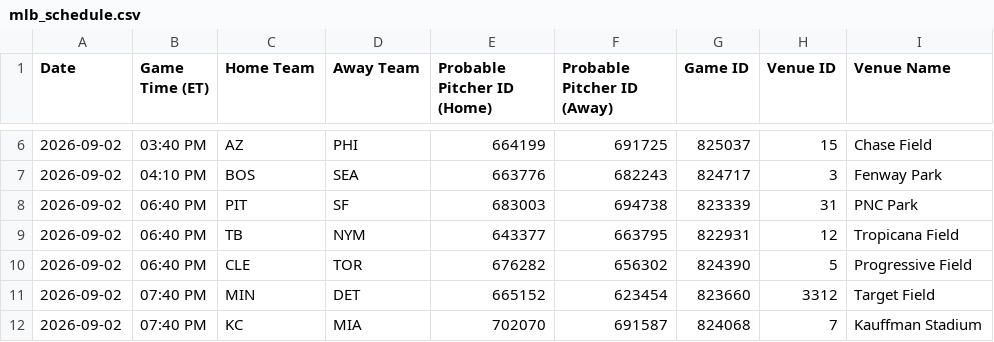
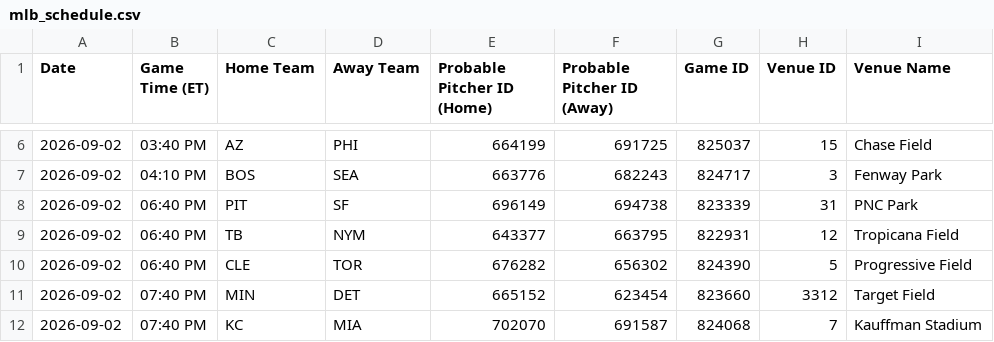
Before and after one commit to prsm-labs/going-yard, a CSV file: public/data/mlb_schedule.csv, drawn as a sheet; only a part is shown, gaps mark what is left out.

```diff
--- a/public/data/mlb_schedule.csv
+++ b/public/data/mlb_schedule.csv
@@ -7,3 +7,3 @@ Date,Game Time (ET),Home Team,Away Team,Probable Pitcher ID (Home),Probable Pitc
 2026-09-02,04:10 PM,BOS,SEA,663776,682243,824717,3,Fenway Park
-2026-09-02,06:40 PM,PIT,SF,683003,694738,823339,31,PNC Park
+2026-09-02,06:40 PM,PIT,SF,696149,694738,823339,31,PNC Park
 2026-09-02,06:40 PM,TB,NYM,643377,663795,822931,12,Tropicana Field
```
Also changed, not shown: public/data/daily_summary.csv, public/data/mlb_series_schedule.csv, 11 other files.
